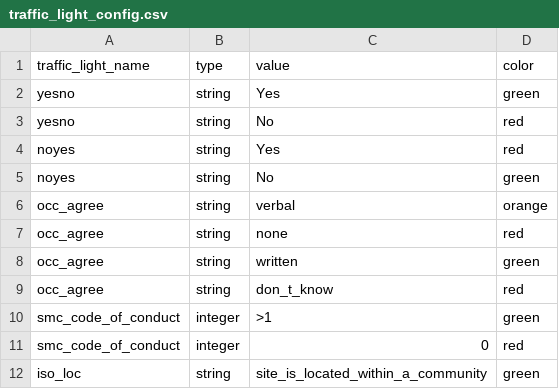
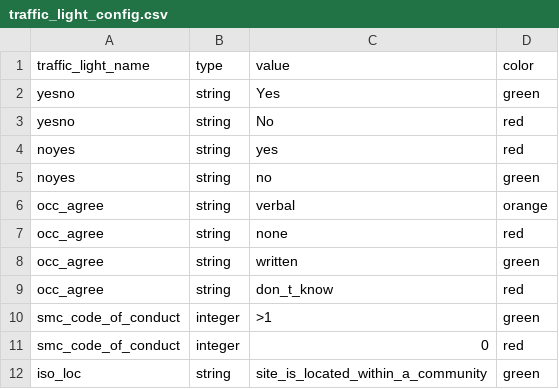
Before and after one commit to CartONG/opsmap-datasets, a CSV file: yemen/FDF/traffic_light_config.csv, drawn as a sheet; only a part is shown.

Commit message:
Update traffic_light_config.csv

```diff
--- a/yemen/FDF/traffic_light_config.csv
+++ b/yemen/FDF/traffic_light_config.csv
@@ -3,4 +3,4 @@ yesno;string;Yes;green
 yesno;string;No;red
-noyes;string;Yes;red
-noyes;string;No;green
+noyes;string;yes;red
+noyes;string;no;green
 occ_agree;string;verbal;orange
```
